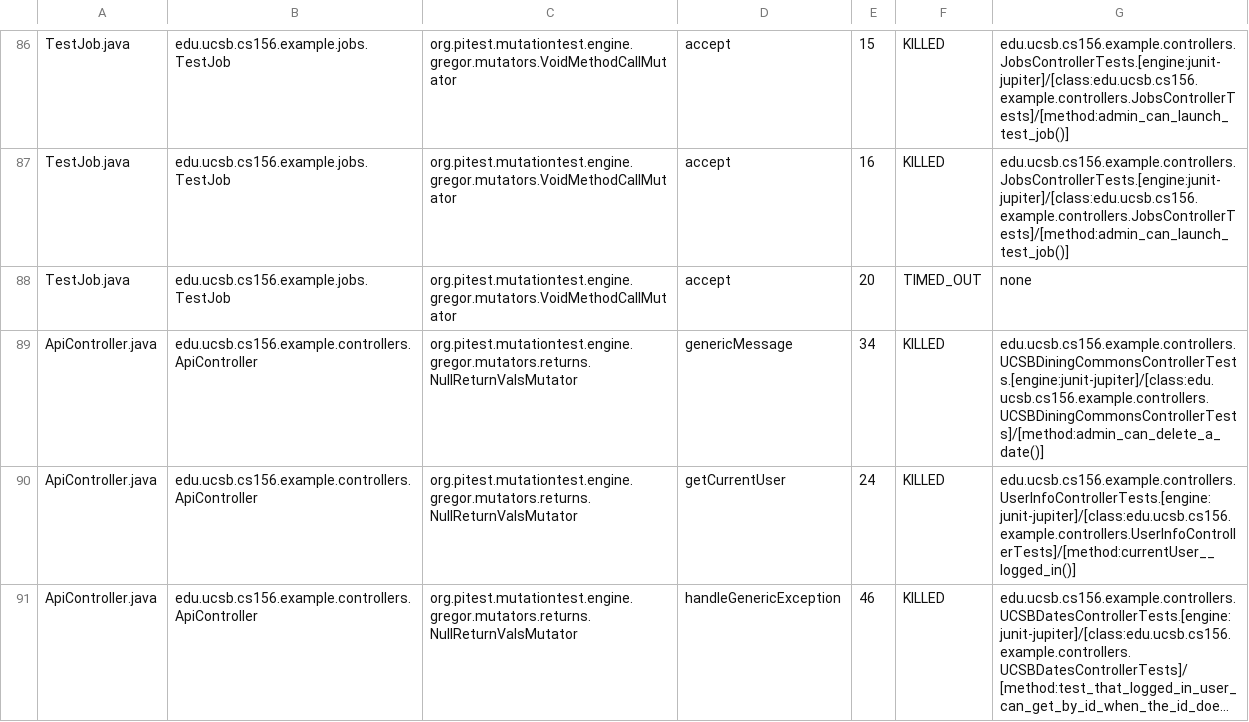
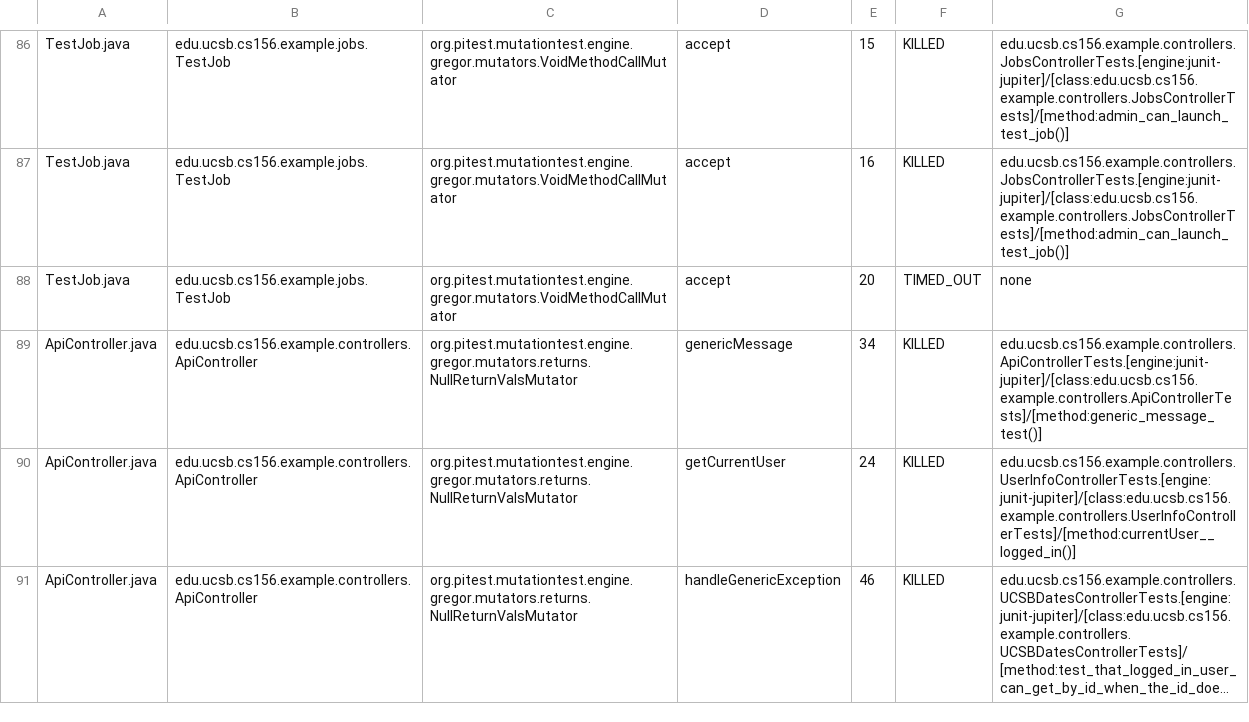
Before and after one commit to ucsb-cs156-f25/team01-f25-15, a CSV file: prs/50/pitest/mutations.csv, drawn as a sheet; only a part is shown, gaps mark what is left out; long unchanged cells end in ….

Commit message:
Deploying to gh-pages from @ ucsb-cs156-f25/team01-f25-15@96e08d00692f8254c1ea67da929020b86a040ab2 🚀

```diff
--- a/prs/50/pitest/mutations.csv
+++ b/prs/50/pitest/mutations.csv
@@ -88,3 +88,3 @@ TestJob.java,edu.ucsb.cs156.example.jobs.TestJob,org.pitest.mutationtest.engine.
 TestJob.java,edu.ucsb.cs156.example.jobs.TestJob,org.pitest.mutationtest.engine.gregor.mutators.VoidMethodCallMutator,accept,20,TIMED_OUT,none
-ApiController.java,edu.ucsb.cs156.example.controllers.ApiController,org.pitest.mutationtest.engine.gregor.mutators.returns.NullReturnValsMutator,genericMessage,34,KILLED,edu.ucsb.cs156.example.controllers.UCSBDiningCommonsControllerTests.[engine:junit-jupiter]/[class:edu.ucsb.cs156.example.controllers.UCSBDiningCommonsControllerTests]/[method:admin_can_delete_a_date()]
+ApiController.java,edu.ucsb.cs156.example.controllers.ApiController,org.pitest.mutationtest.engine.gregor.mutators.returns.NullReturnValsMutator,genericMessage,34,KILLED,edu.ucsb.cs156.example.controllers.ApiControllerTests.[engine:junit-jupiter]/[class:edu.ucsb.cs156.example.controllers.ApiControllerTests]/[method:generic_message_test()]
 ApiController.java,edu.ucsb.cs156.example.controllers.ApiController,org.pitest.mutationtest.engine.gregor.mutators.returns.NullReturnValsMutator,getCurrentUser,24,KILLED,edu.ucsb.cs156.example.controllers.UserInfoControllerTests.[engine:junit-jupiter]/[class:edu.ucsb.cs156.example.controllers.UserInfoControllerTests]/[method:currentUser__logged_in()]
```
Also changed, not shown: 17 other files.
